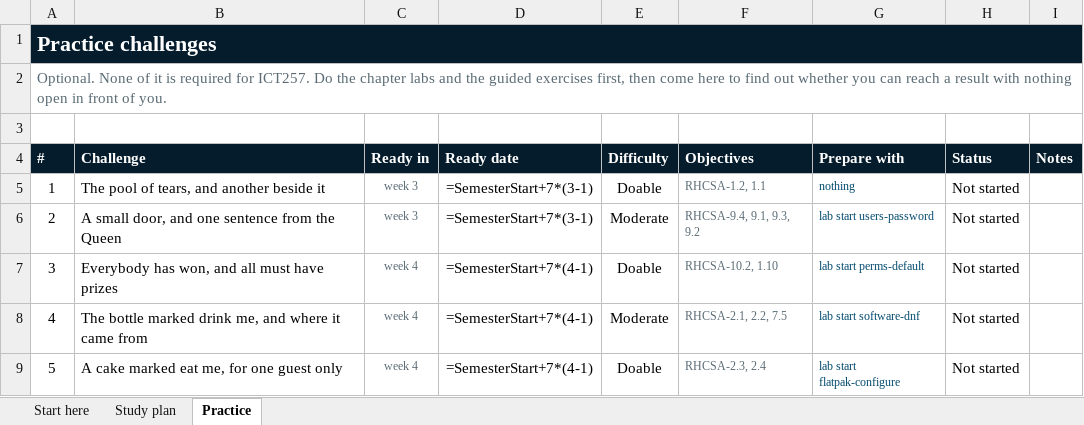
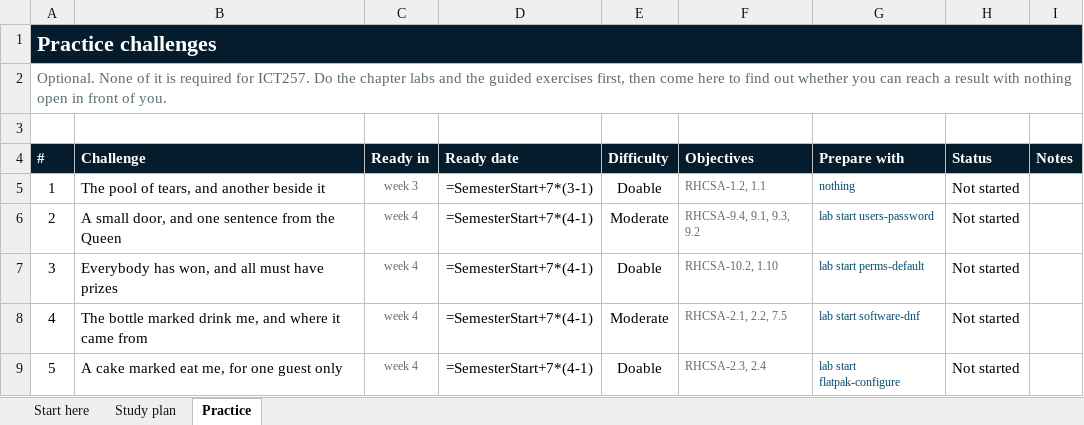
Before and after one commit to eugeneteo/ict257, an Excel workbook: planner/ict257-study-planner.xlsx, sheet Practice, drawn as a sheet; only a part is shown; values as stored, in another font and other column widths than the file's, no borders; formulas without a stored value are shown as written; conditional formats not drawn; the diff names each change by its address in the sheet, - before the commit and + after, or states it on an @@ line.

Commit message:
Fix practice challenge 2 readiness week and rebuild planner
Challenge 2 ("A small door, and one sentence from the Queen") covers
RHCSA-9.2 (password ageing), which is taught in Week 4, not Week 3.
The challenge itself requires setting password ageing parameters,
so it cannot be attempted until Week 4.

- practice.md: Changed challenge 2 readiness from week 3 to week 4
- planner/build.py: Changed challenge 2 week from 3 to 4
- planner/ict257-study-planner.xlsx: Rebuilt from updated build.py
- lessons.md: Pending changes from previous session (RHCSA-9.2 moved
  to Week 4, example link updated)

```diff
--- a/planner/ict257-study-planner.xlsx (sheet Practice)
+++ b/planner/ict257-study-planner.xlsx (sheet Practice)
-C6 (Ready in): week 3
+C6 (Ready in): week 4
-D6 (Ready date): =SemesterStart+7*(3-1)
+D6 (Ready date): =SemesterStart+7*(4-1)
```
Also changed, not shown: 3 other files.
